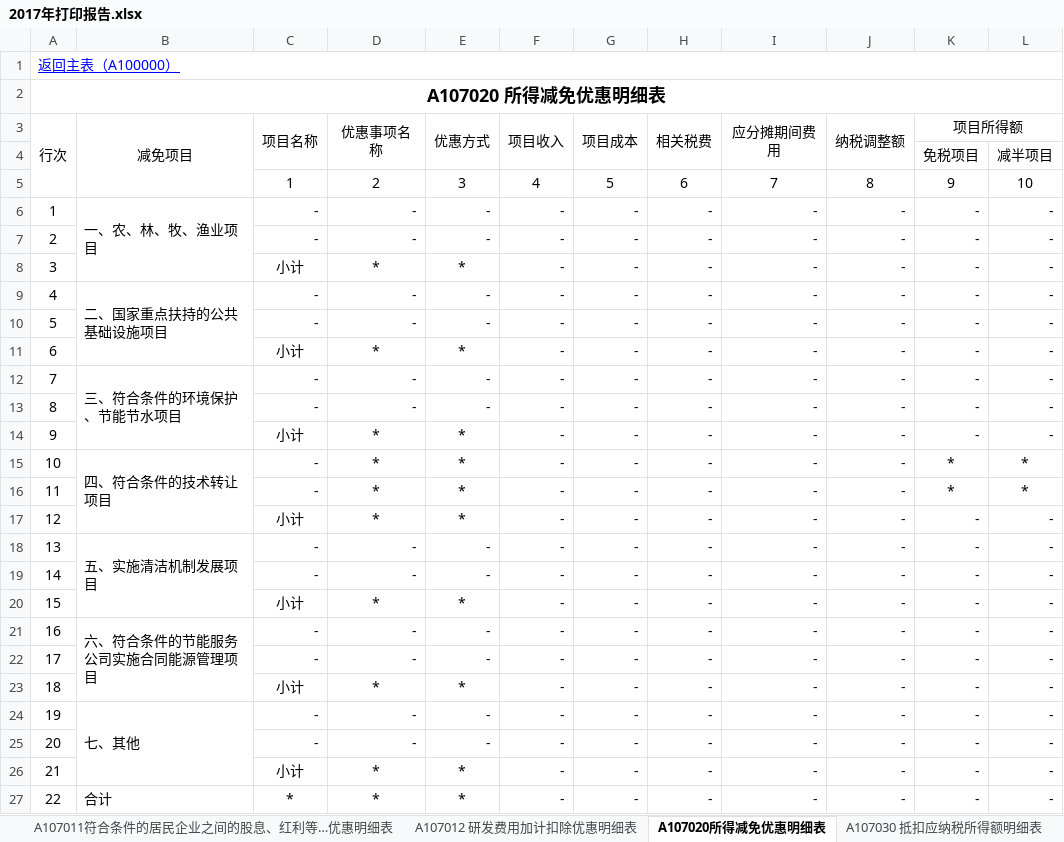
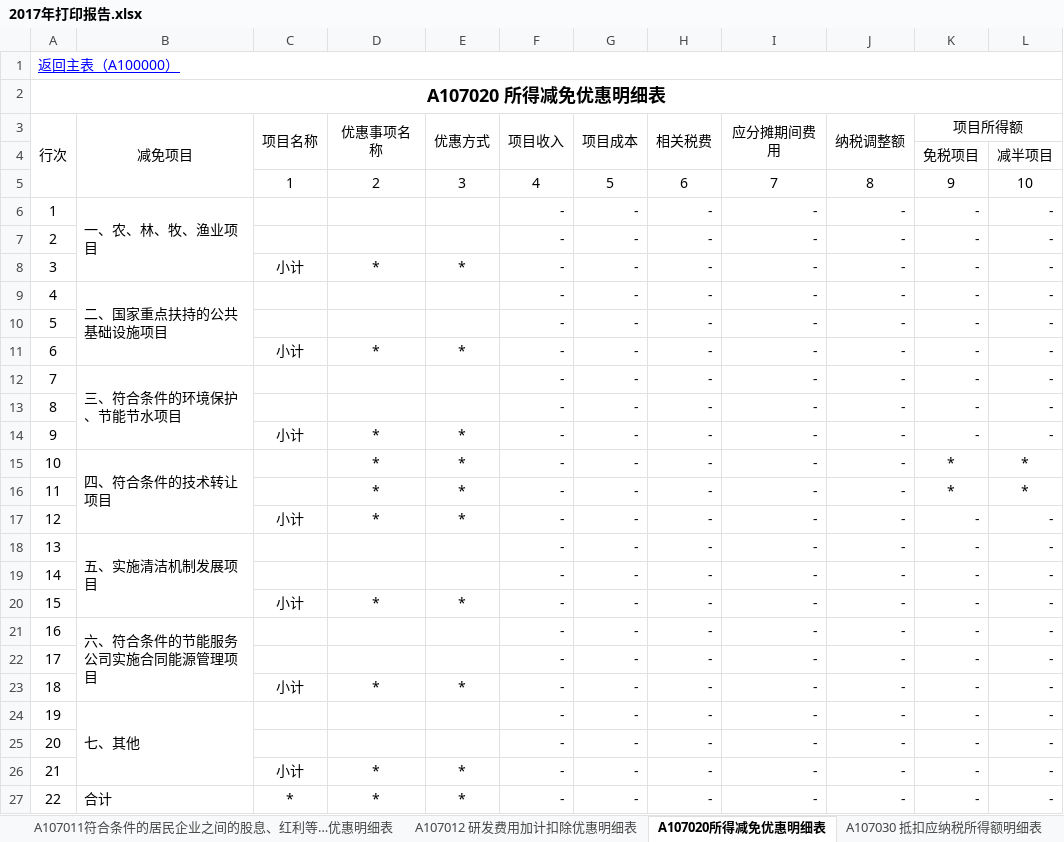
Before and after one commit to sumsung007/WPToolAddln, an Excel workbook: 百邦所得税汇算底稿工具/2017年打印报告.xlsx, sheet A107020所得减免优惠明细表, drawn as a sheet; only a part is shown; values as stored, in another font and other column widths than the file's, no borders; the diff names each change by its address in the sheet, - before the commit and + after, or states it on an @@ line.

```diff
--- a/百邦所得税汇算底稿工具/2017年打印报告.xlsx (sheet A107020所得减免优惠明细表)
+++ b/百邦所得税汇算底稿工具/2017年打印报告.xlsx (sheet A107020所得减免优惠明细表)
-C6:C7 (项目名称): -
+C6:C7 (项目名称): (empty)
-D6:D7 (优惠事项名称): -
+D6:D7 (优惠事项名称): (empty)
-E6:E7 (优惠方式): -
+E6:E7 (优惠方式): (empty)
-C9:C10 (项目名称): -
+C9:C10 (项目名称): (empty)
-D9:D10 (优惠事项名称): -
+D9:D10 (优惠事项名称): (empty)
-E9:E10 (优惠方式): -
+E9:E10 (优惠方式): (empty)
-C12:C13 (项目名称): -
+C12:C13 (项目名称): (empty)
-D12:D13 (优惠事项名称): -
+D12:D13 (优惠事项名称): (empty)
-E12:E13 (优惠方式): -
+E12:E13 (优惠方式): (empty)
-C15:C16 (项目名称): -
+C15:C16 (项目名称): (empty)
-C18:C19 (项目名称): -
+C18:C19 (项目名称): (empty)
-D18:D19 (优惠事项名称): -
+D18:D19 (优惠事项名称): (empty)
-E18:E19 (优惠方式): -
+E18:E19 (优惠方式): (empty)
-C21:C22 (项目名称): -
+C21:C22 (项目名称): (empty)
-D21:D22 (优惠事项名称): -
+D21:D22 (优惠事项名称): (empty)
-E21:E22 (优惠方式): -
+E21:E22 (优惠方式): (empty)
-C24:C25 (项目名称): -
+C24:C25 (项目名称): (empty)
-D24:D25 (优惠事项名称): -
+D24:D25 (优惠事项名称): (empty)
-E24:E25 (优惠方式): -
+E24:E25 (优惠方式): (empty)
```
Also changed, not shown: sheet 企业基本情况, sheet 企业各税审核汇总表, sheet A109010 企业所得税汇总纳税分支机构所得税分配表, sheet A000000 企业基础信息表, sheet A108030 跨年度结转抵免境外所得税明细表, sheet A108000境外所得税收抵免明细表, 6 more sheets, formulas that keep their value, charts or pictures, 9 other files.
